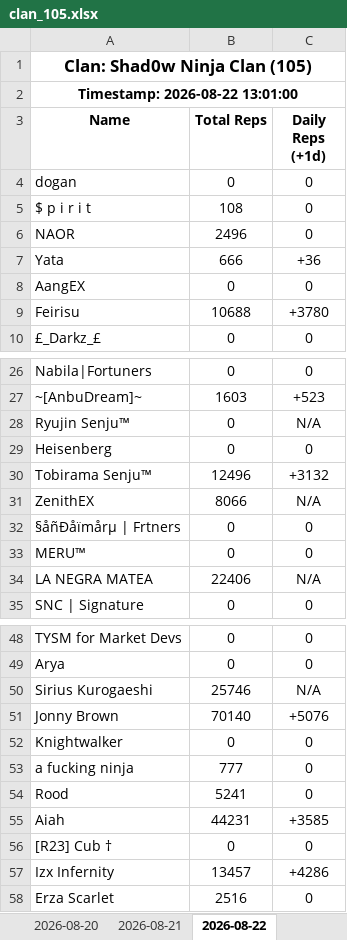
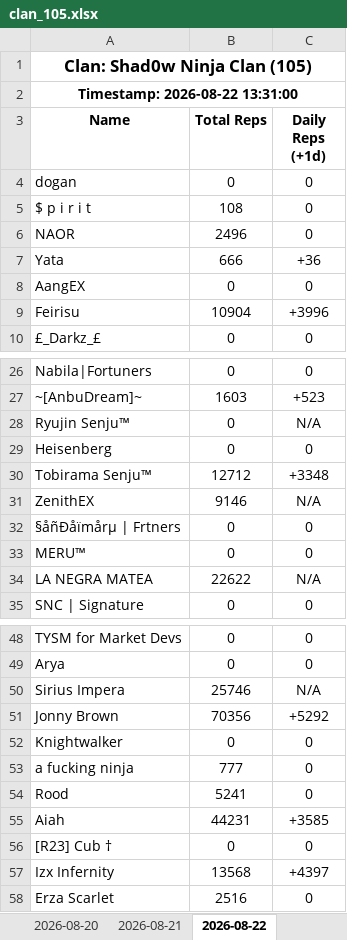
Before and after one commit to Feirisu/Shad0wNinjaClan-NinjaRift, an Excel workbook: clan_105.xlsx, sheet 2026-08-22, drawn as a sheet; only a part is shown, gaps mark what is left out; values as stored, in another font and other column widths than the file's, no borders; the diff names each change by its address in the sheet, - before the commit and + after, or states it on an @@ line.

```diff
--- a/clan_105.xlsx (sheet 2026-08-22)
+++ b/clan_105.xlsx (sheet 2026-08-22)
-A2 (Name): Timestamp: 2026-08-22 13:01:00
+A2 (Name): Timestamp: 2026-08-22 13:31:00
-B9 (Total Reps): 10688
+B9 (Total Reps): 10904
-C9 (Daily Reps (+1d)): +3780
+C9 (Daily Reps (+1d)): +3996
-B30 (Total Reps): 12496
+B30 (Total Reps): 12712
-C30 (Daily Reps (+1d)): +3132
+C30 (Daily Reps (+1d)): +3348
-B31 (Total Reps): 8066
+B31 (Total Reps): 9146
-B34 (Total Reps): 22406
+B34 (Total Reps): 22622
-A50 (Name): Sirius Kurogaeshi
+A50 (Name): Sirius Impera
-B51 (Total Reps): 70140
+B51 (Total Reps): 70356
-C51 (Daily Reps (+1d)): +5076
+C51 (Daily Reps (+1d)): +5292
-B57 (Total Reps): 13457
+B57 (Total Reps): 13568
-C57 (Daily Reps (+1d)): +4286
+C57 (Daily Reps (+1d)): +4397
```
Also changed, not shown: 6 other files.
